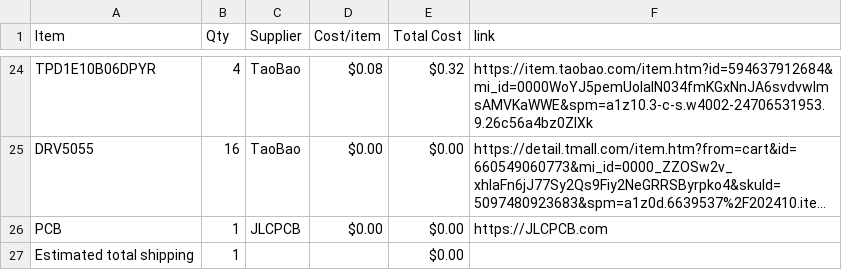
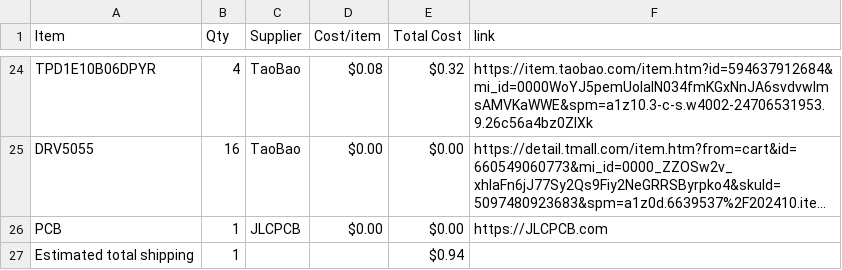
Before and after one commit to thephantom8768/Phantom-Macro-Mk.1-Series, a CSV file: BOM.csv, drawn as a sheet; only a part is shown, gaps mark what is left out; long unchanged cells end in …; the diff names each change by its address in the sheet, - before the commit and + after, or states it on an @@ line.

Commit message:
Sync Phantom Macro Mk.1 from Half Life

```diff
--- a/BOM.csv
+++ b/BOM.csv
-E27 (Total Cost): $0.00
+E27 (Total Cost): $0.94
```
